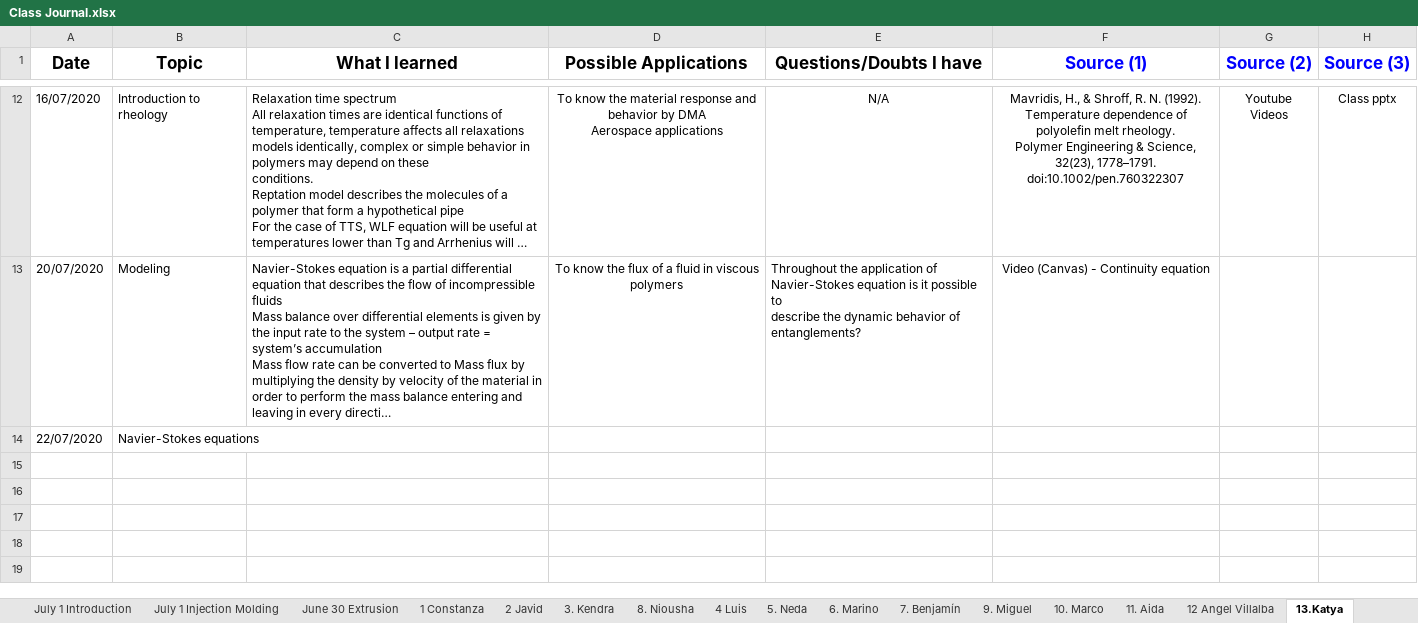
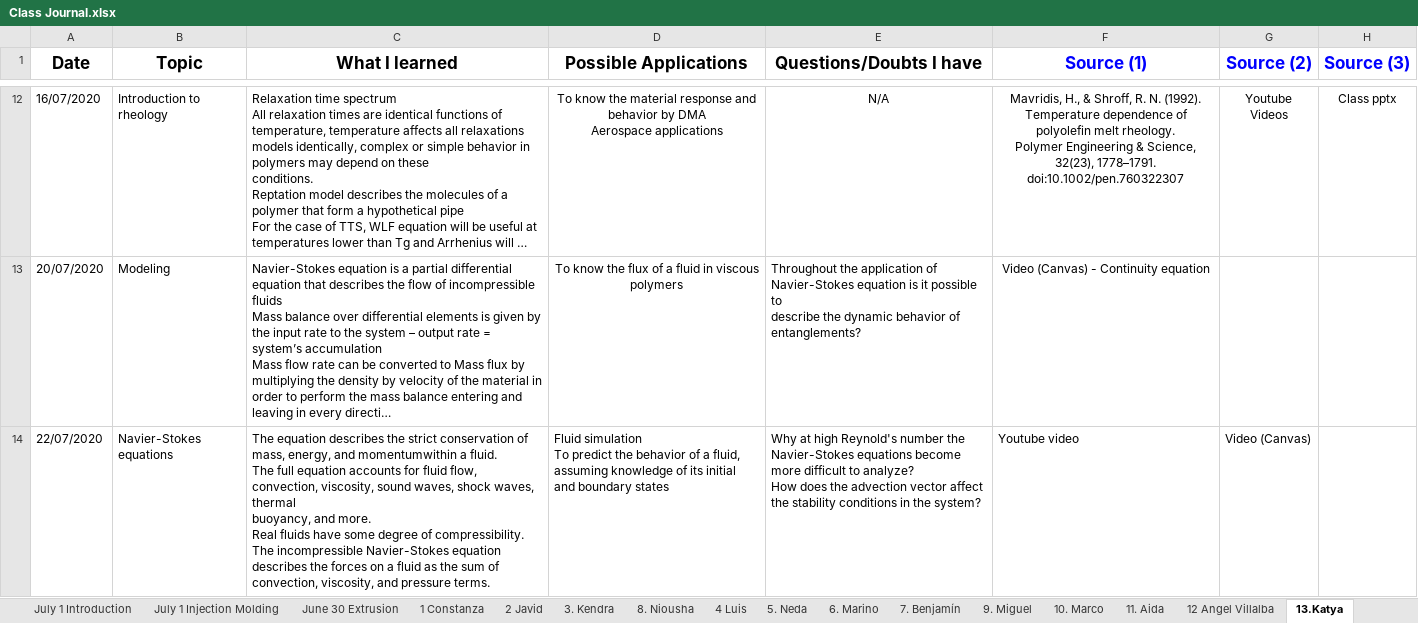
Before and after one commit to KiraSensei13/MNT_ITESM_courses, an Excel workbook: 3a.1.PlasticsAndCompositesEngineering/Class Journal.xlsx, sheet 13.Katya, drawn as a sheet; only a part is shown, gaps mark what is left out; long unchanged cells end in …; values as stored, in another font and other column widths than the file's, no borders; charts and pictures not drawn; ↵ is a line break in a cell; the diff names each change by its address in the sheet, - before the commit and + after, or states it on an @@ line.

```diff
--- a/3a.1.PlasticsAndCompositesEngineering/Class Journal.xlsx (sheet 13.Katya)
+++ b/3a.1.PlasticsAndCompositesEngineering/Class Journal.xlsx (sheet 13.Katya)
-C14 (What I learned): (empty)
+C14 (What I learned): The equation describes the strict conservation of mass, energy, and momentumwithin a fluid. ↵ The full equation accounts for fluid flow, convection, viscosity, sound waves, shock waves, thermal ↵ buoyancy, and more. ↵ Real fluids have some degree of compressibility. ↵ The incompressible Navier-Stokes equation describes the forces on a fluid as the sum of ↵ convection, viscosity, and pressure terms.
-D14 (Possible Applications): (empty)
+D14 (Possible Applications): Fluid simulation ↵ To predict the behavior of a fluid, assuming knowledge of its initial and boundary states
-E14 (Questions/Doubts I have): (empty)
+E14 (Questions/Doubts I have): Why at high Reynold's number the Navier-Stokes equations become ↵ more difficult to analyze? ↵ How does the advection vector affect the stability conditions in the system?
-F14 (Source (1)): (empty)
+F14 (Source (1)): Youtube video
-G14 (Source (2)): (empty)
+G14 (Source (2)): Video (Canvas)
```
Also changed, not shown: sheet 17. Osamu, sheet July 22 Navier-Stokes, 13 other files.
